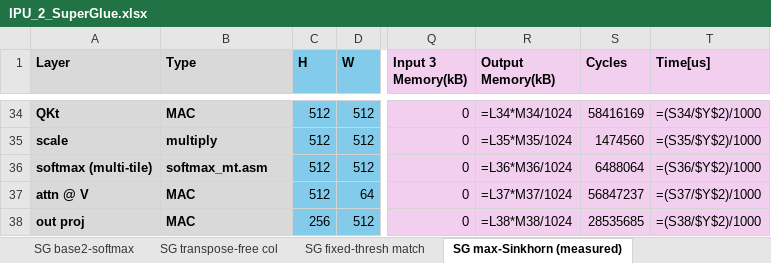
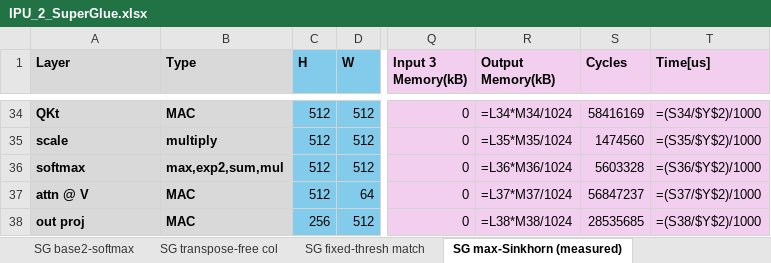
Before and after one commit to yarden-carmi/ipu-emulator, an Excel workbook: IPU_2_SuperGlue.xlsx, sheet SG max-Sinkhorn (measured), drawn as a sheet; only a part is shown, gaps mark what is left out; values as stored, in another font and other column widths than the file's, no borders; formulas without a stored value are shown as written; the diff names each change by its address in the sheet, - before the commit and + after, or states it on an @@ line.

```diff
--- a/IPU_2_SuperGlue.xlsx (sheet SG max-Sinkhorn (measured))
+++ b/IPU_2_SuperGlue.xlsx (sheet SG max-Sinkhorn (measured))
-A36 (Layer): softmax (multi-tile)
+A36 (Layer): softmax
-B36 (Type): softmax_mt.asm
+B36 (Type): max,exp2,sum,mul
-S36 (Cycles): 6488064
+S36 (Cycles): 5603328
```
Also changed, not shown: 1 other file.
